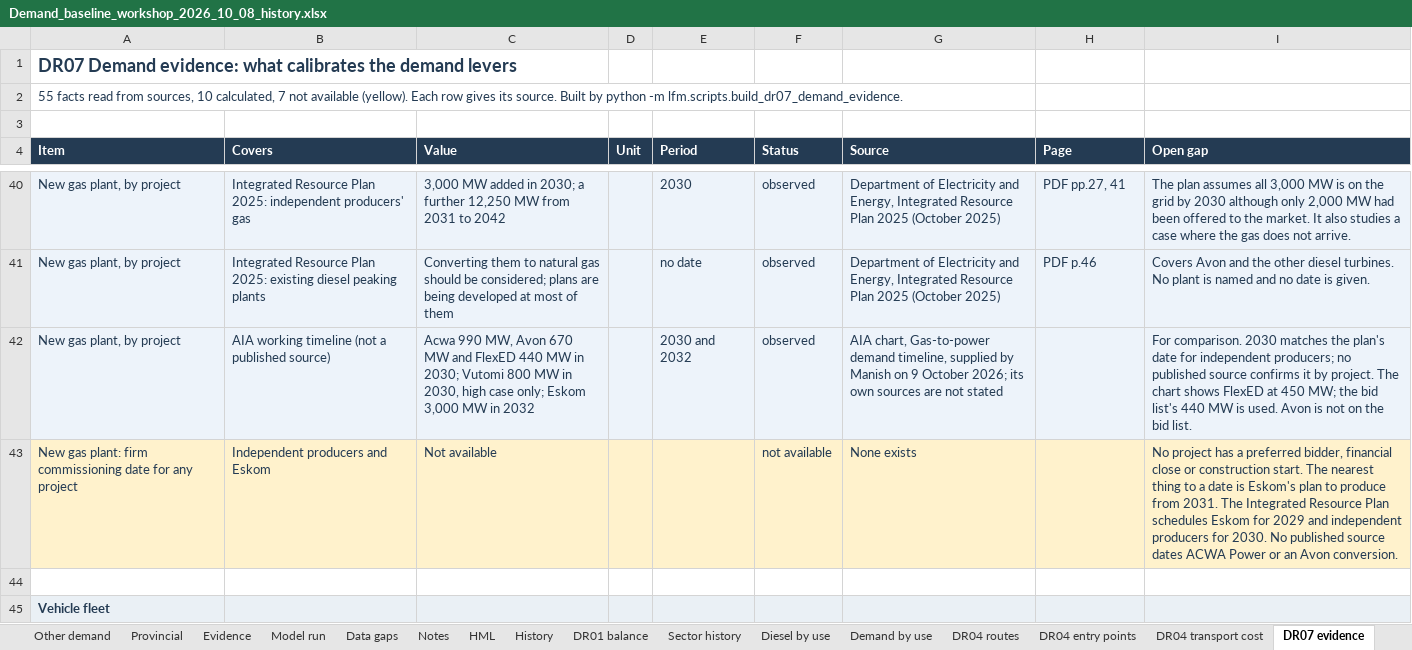
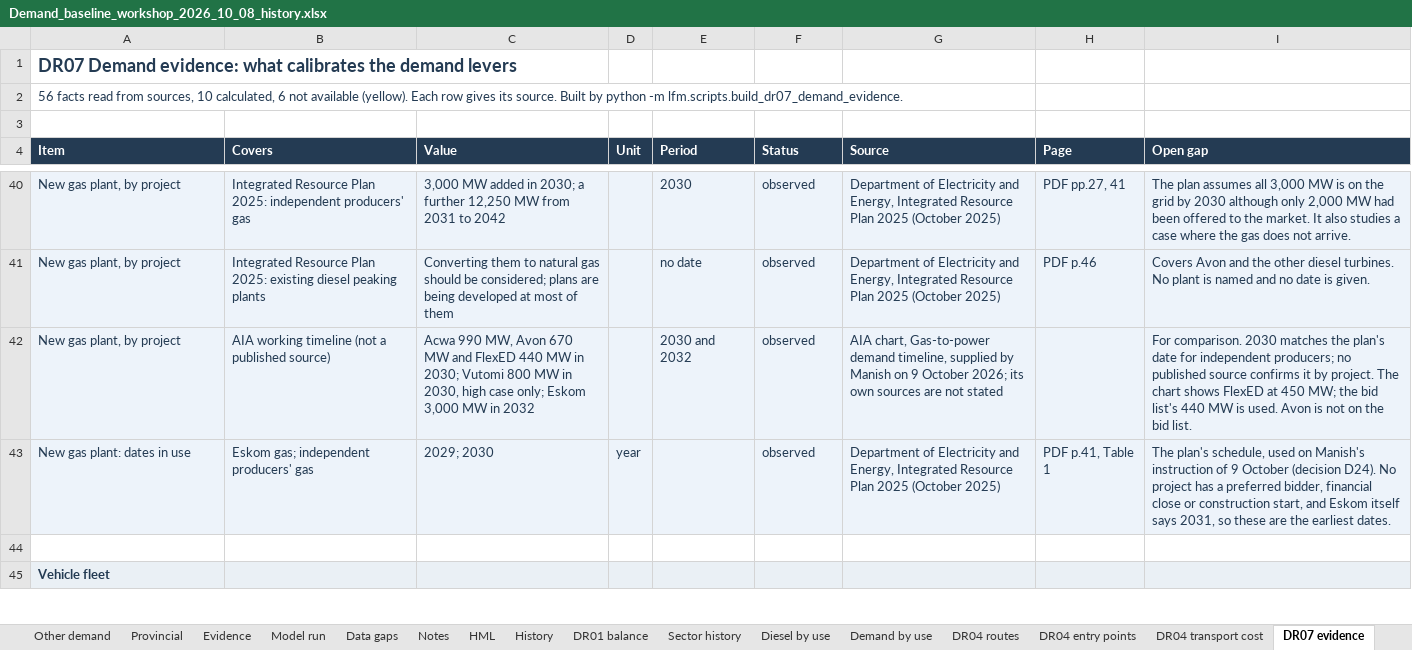
Before and after one commit to Africa-International-Advisors/liquid_fuels_model, an Excel workbook: output/delivered/Demand_baseline_workshop_2026_10_08_history.xlsx, sheet DR07 evidence, drawn as a sheet; only a part is shown, gaps mark what is left out; values as stored, in another font and other column widths than the file's, no borders; removed rows and columns are numbered as before the commit, all else as after; the diff names each change by its address in the sheet, - before the commit and + after, or states it on an @@ line.

```diff
--- a/output/delivered/Demand_baseline_workshop_2026_10_08_history.xlsx (sheet DR07 evidence)
+++ b/output/delivered/Demand_baseline_workshop_2026_10_08_history.xlsx (sheet DR07 evidence)
-A2 (Item): 55 facts read from sources, 10 calculated, 7 not available…
+A2 (Item): 56 facts read from sources, 10 calculated, 6 not available…
-row 43: New gas plant: firm commissioning date for any project | Independent producers and Eskom | Not available |  |  | not available | None exists |  | No project has a preferred bidder, financial close or construction start. The nearest thing to a date is Eskom's plan to produce from 2031. The Integrated Resource Plan schedules Eskom for 2029 and independent producers for 2030. No published source dates ACWA Power or an Avon conversion.
+row 43: New gas plant: dates in use | Eskom gas; independent producers' gas | 2029; 2030 | year |  | observed | Department of Electricity and Energy, Integrated Resource Plan 2025 (October 2025) | PDF p.41, Table 1 | The plan's schedule, used on Manish's instruction of 9 October (decision D24). No project has a preferred bidder, financial close or construction start, and Eskom itself says 2031, so these are the earliest dates.
```
Also changed, not shown: sheet DR08 evidence, sheet DR04 transport cost, 17 other files.
